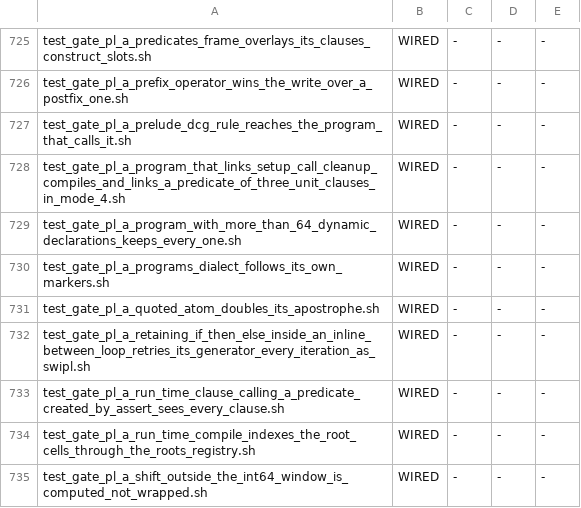
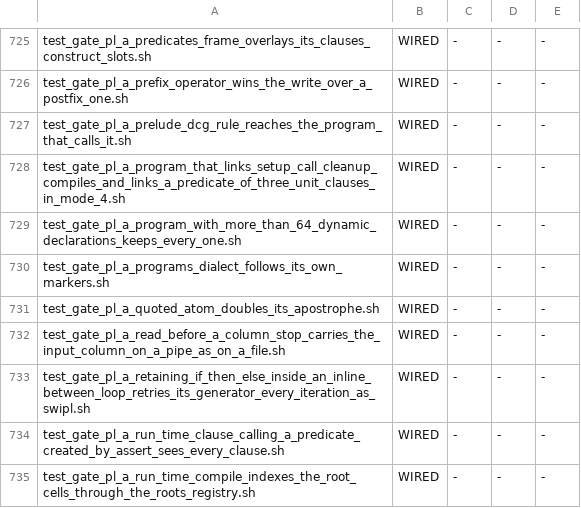
Before and after one commit to snobol4ever/harness, a TSV file: scripts/gate_wiring.tsv, drawn as a sheet; only a part is shown, gaps mark what is left out; the shorter side is filled out with more unchanged rows; the diff names each change by its address in the sheet, - before the commit and + after, or states it on an @@ line.

Commit message:
test_gate_pl_a_read_before_a_column_stop_carries_the_input_column_on_a_pipe_as_on_a_file: swipl's input-to-output column carry, stdin a file and a pipe, m3 and m4 (CEO-2002); wired, adopted
Probe and both references cut from swipl in the run (file and pipe, which swipl answers identically); SCRIP's four runs compared byte for byte; self-test feeds a corrupted reference.
gate_wiring.tsv adopted it as WIRED and, with it, the two XSB gates other seats wired and had not recorded (test_gate_pl_xsb_builtins_term_size_number_digits_is_acyclic_do_all_answer_as_xsb,
test_gate_xsb_a_vendored_driver_stands_before_its_programs_end_of_file): the ledger is generated, the three rows are measured reachable.

```diff
--- a/scripts/gate_wiring.tsv
+++ b/scripts/gate_wiring.tsv
+row 732: test_gate_pl_a_read_before_a_column_stop_carries_the_input_column_on_a_pipe_as_on_a_file.sh | WIRED | - | - | -
```
Also changed, not shown: 1 other file.
